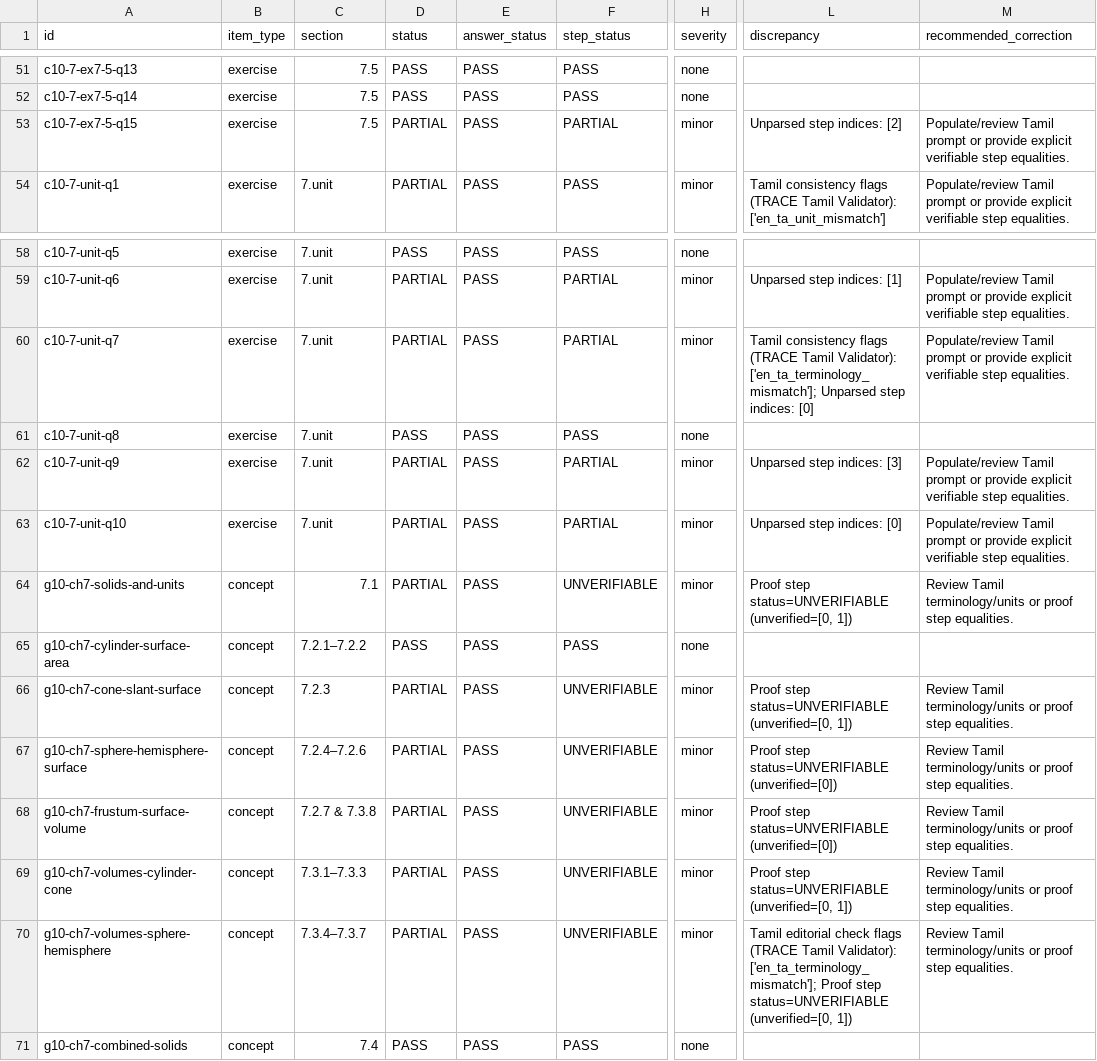
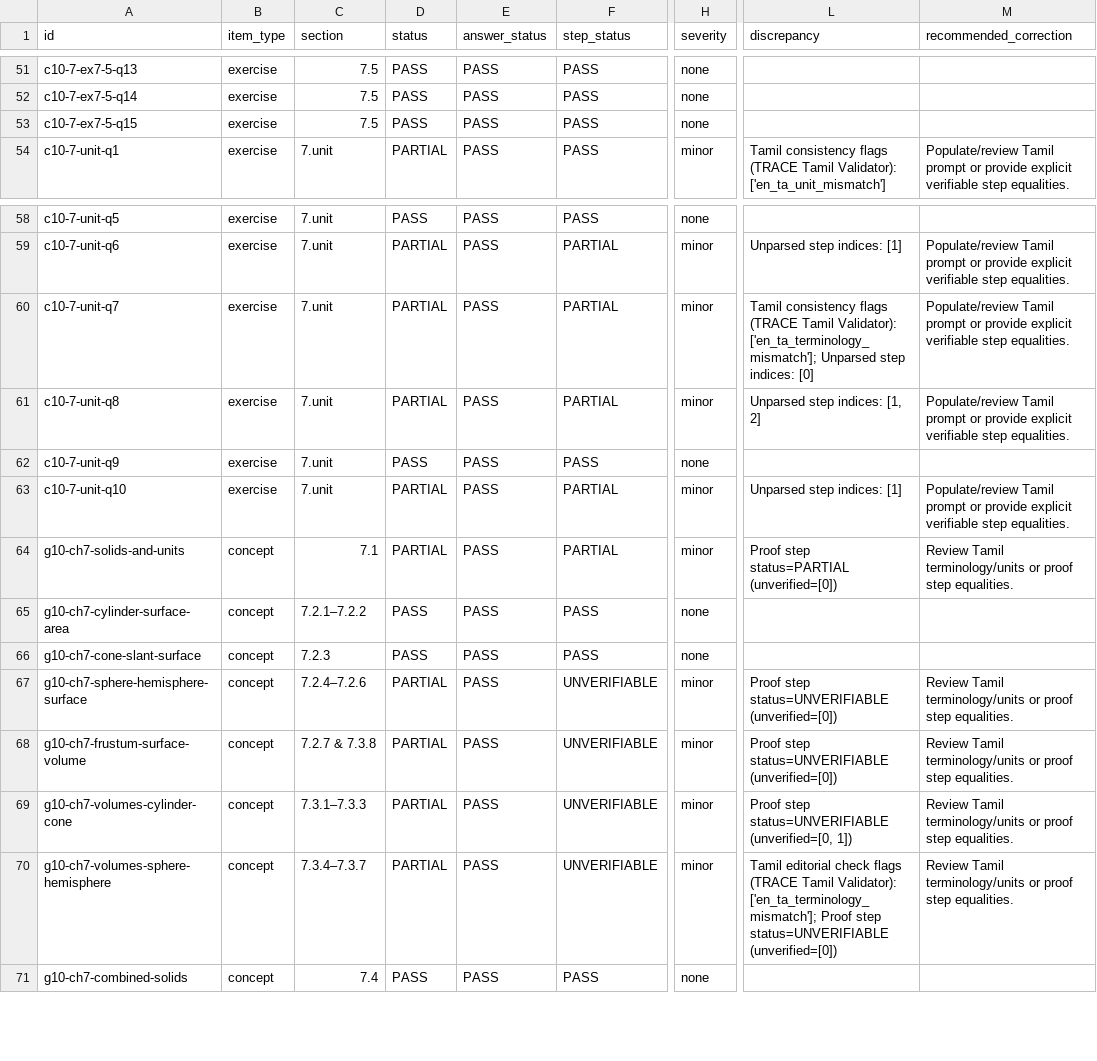
Before and after one commit to vigneswaranmba20-afk/Triggle, a CSV file: docs/trace/mathguard/audit-g10-ch7.csv, drawn as a sheet; only a part is shown, gaps mark what is left out; the diff covers the shown part only; the diff names each change by its address in the sheet, - before the commit and + after, or states it on an @@ line.

```diff
--- a/docs/trace/mathguard/audit-g10-ch7.csv
+++ b/docs/trace/mathguard/audit-g10-ch7.csv
-D53 (status): PARTIAL
+D53 (status): PASS
-F53 (step_status): PARTIAL
+F53 (step_status): PASS
-H53 (severity): minor
+H53 (severity): none
-L53 (discrepancy): Unparsed step indices: [2]
+L53 (discrepancy): (empty)
-M53 (recommended_correction): Populate/review Tamil prompt or provide explicit verifiable step equalities.
+M53 (recommended_correction): (empty)
-D61 (status): PASS
+D61 (status): PARTIAL
-F61 (step_status): PASS
+F61 (step_status): PARTIAL
-H61 (severity): none
+H61 (severity): minor
-L61 (discrepancy): (empty)
+L61 (discrepancy): Unparsed step indices: [1, 2]
-M61 (recommended_correction): (empty)
+M61 (recommended_correction): Populate/review Tamil prompt or provide explicit verifiable step equalities.
-D62 (status): PARTIAL
+D62 (status): PASS
-F62 (step_status): PARTIAL
+F62 (step_status): PASS
-H62 (severity): minor
+H62 (severity): none
-L62 (discrepancy): Unparsed step indices: [3]
+L62 (discrepancy): (empty)
-M62 (recommended_correction): Populate/review Tamil prompt or provide explicit verifiable step equalities.
+M62 (recommended_correction): (empty)
-L63 (discrepancy): Unparsed step indices: [0]
+L63 (discrepancy): Unparsed step indices: [1]
-F64 (step_status): UNVERIFIABLE
+F64 (step_status): PARTIAL
-L64 (discrepancy): Proof step status=UNVERIFIABLE (unverified=[0, 1])
+L64 (discrepancy): Proof step status=PARTIAL (unverified=[0])
-D66 (status): PARTIAL
+D66 (status): PASS
-F66 (step_status): UNVERIFIABLE
+F66 (step_status): PASS
-H66 (severity): minor
+H66 (severity): none
-L66 (discrepancy): Proof step status=UNVERIFIABLE (unverified=[0, 1])
+L66 (discrepancy): (empty)
-M66 (recommended_correction): Review Tamil terminology/units or proof step equalities.
+M66 (recommended_correction): (empty)
-L70 (discrepancy): …step status=UNVERIFIABLE (unverified=[0, 1])
+L70 (discrepancy): …step status=UNVERIFIABLE (unverified=[0])
```
Also changed, not shown: 77 edited cells elsewhere in this file, 15 other files.
